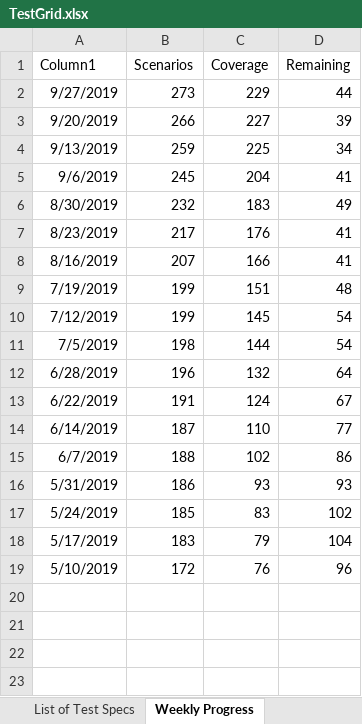
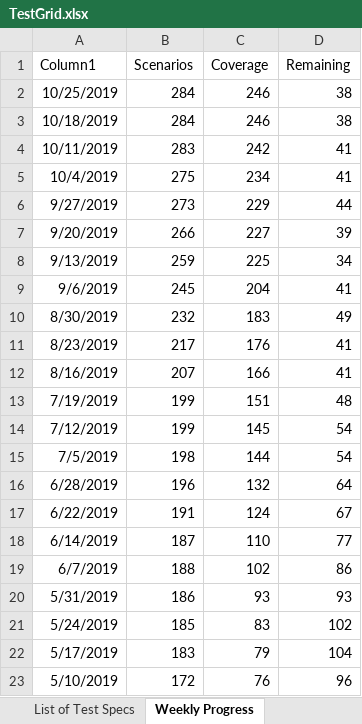
Before and after one commit to microsoft/conversationlearner, an Excel workbook: packages/cl-ui/cypress/TestGrid.xlsx, sheet Weekly Progress, drawn as a sheet; values as stored, in another font and other column widths than the file's, no borders; charts and pictures and table styles not drawn; the diff names each change by its address in the sheet, - before the commit and + after, or states it on an @@ line.

```diff
--- a/packages/cl-ui/cypress/TestGrid.xlsx (sheet Weekly Progress)
+++ b/packages/cl-ui/cypress/TestGrid.xlsx (sheet Weekly Progress)
+row 2: 10/25/2019 | 284 | 246 | 38
+row 3: 10/18/2019 | 284 | 246 | 38
+row 4: 10/11/2019 | 283 | 242 | 41
+row 5: 10/4/2019 | 275 | 234 | 41
```
Also changed, not shown: sheet Areas Features Validations, hidden cells, charts or pictures, 5 other files.
